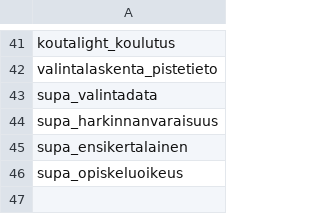
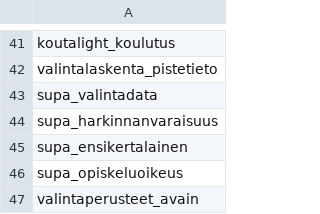
Before and after one commit to Opetushallitus/ovara, a CSV file: dbt/seeds/raw_taulut.csv, drawn as a sheet; only a part is shown, gaps mark what is left out; the diff names each change by its address in the sheet, - before the commit and + after, or states it on an @@ line.

Commit message:
Lisätty valintaperusteet_avain

```diff
--- a/dbt/seeds/raw_taulut.csv
+++ b/dbt/seeds/raw_taulut.csv
+row 47: valintaperusteet_avain
```
Also changed, not shown: 6 other files.
